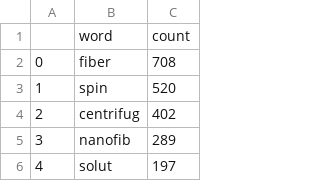
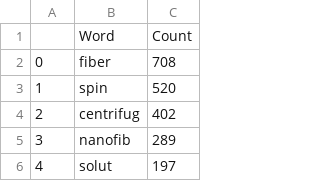
Before and after one commit to jaklengaigne/rjs_litterature_mining, a CSV file: WordAnalysis/CleanWordsOccurence.csv, drawn as a sheet; only a part is shown; removed rows and columns are numbered as before the commit, all else as after; the diff names each change by its address in the sheet, - before the commit and + after, or states it on an @@ line.

```diff
--- a/WordAnalysis/CleanWordsOccurence.csv
+++ b/WordAnalysis/CleanWordsOccurence.csv
-row 1:  | word | count
+row 1:  | Word | Count
```
Also changed, not shown: 1 other file.
